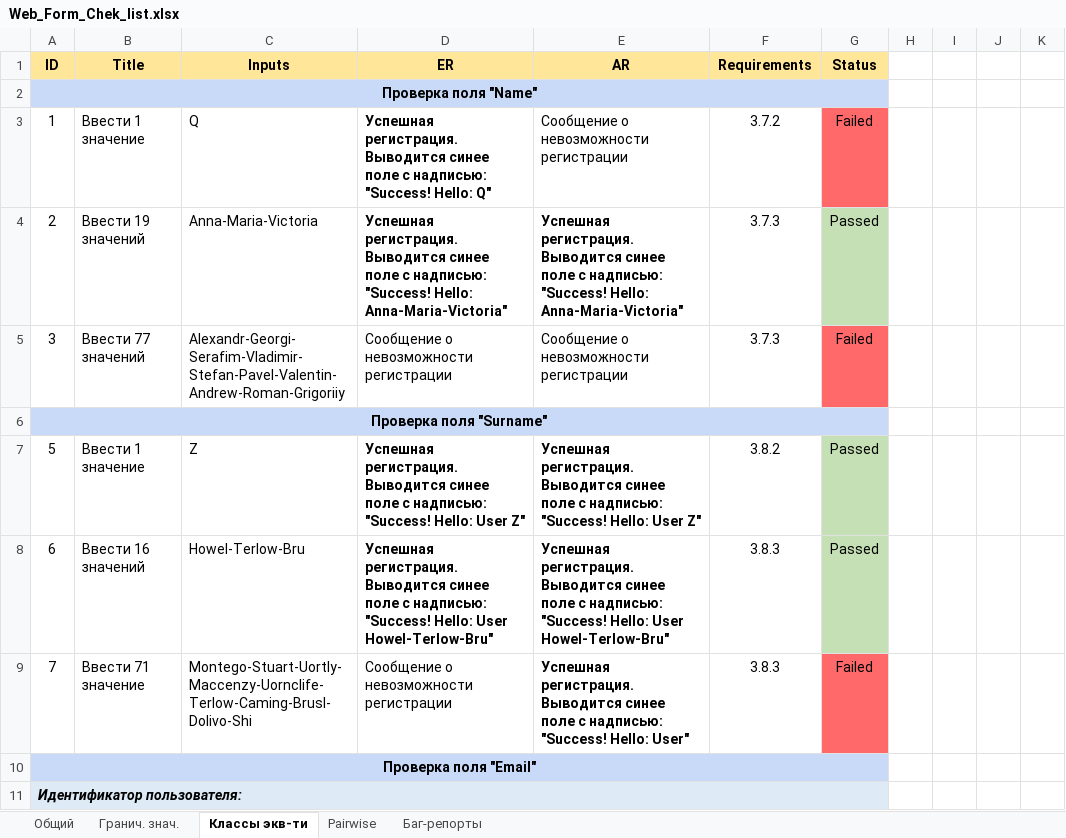
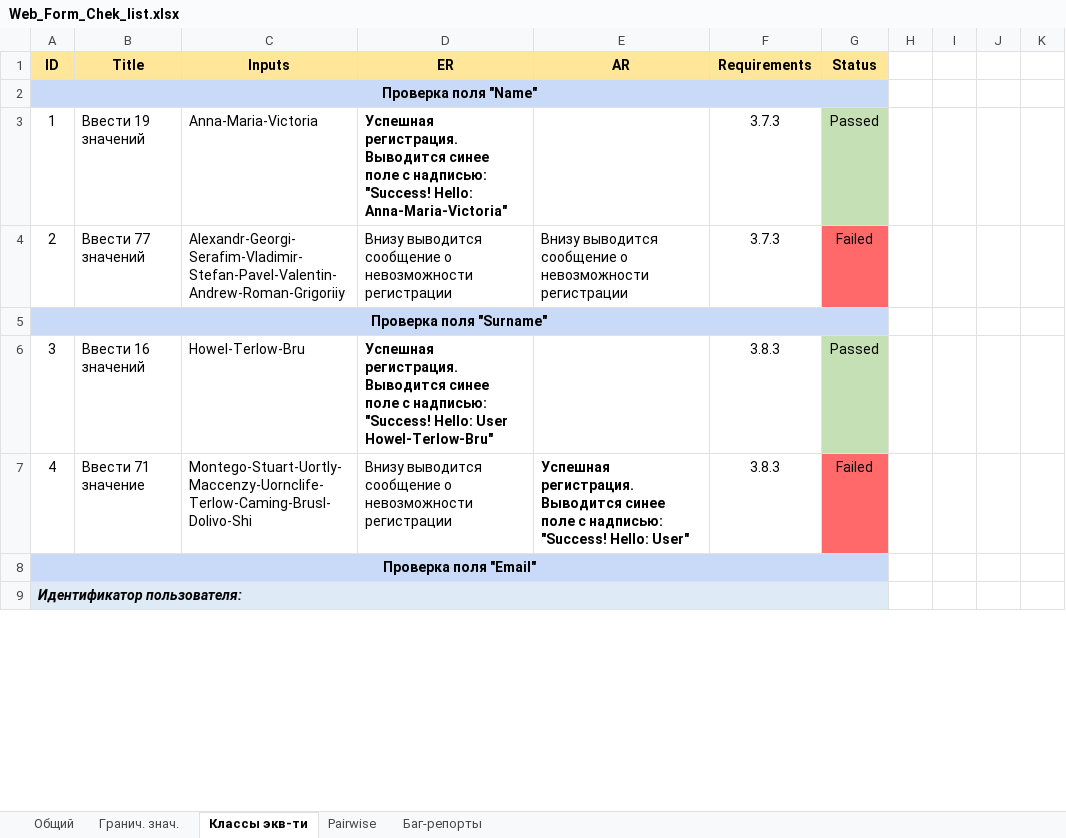
Before and after one commit to regakirush/Web-Form-Testing, an Excel workbook: Web_Form_Chek_list.xlsx, sheet Классы экв-ти, drawn as a sheet; only a part is shown; values as stored, in another font and other column widths than the file's, no borders; removed rows and columns are numbered as before the commit, all else as after; ↵ is a line break in a cell; the diff covers the shown part only; the diff names each change by its address in the sheet, - before the commit and + after, or states it on an @@ line.

```diff
--- a/Web_Form_Chek_list.xlsx (sheet Классы экв-ти)
+++ b/Web_Form_Chek_list.xlsx (sheet Классы экв-ти)
-B3 (Title): Ввести 1 значение
+B3 (Title): Ввести 19 значений
-C3 (Inputs): Q
+C3 (Inputs): Anna-Maria-Victoria
-D3 (ER): …"Success! Hello: Q"
+D3 (ER): …"Success! Hello: Anna-Maria-Victoria"
-E3 (AR): Сообщение о невозможности регистрации
+E3 (AR): (empty)
-F3 (Requirements): 3.7.2
+F3 (Requirements): 3.7.3
-G3 (Status): Failed
+G3 (Status): Passed
-G3 fill: #FF6969
+G3 fill: #C5E0B4
-B4 (Title): Ввести 19 значений
+B4 (Title): Ввести 77 значений
-C4 (Inputs): Anna-Maria-Victoria
+C4 (Inputs): Alexandr-Georgi-Serafim-Vladimir-Stefan-Pavel-Valentin-Andrew-Roman-Grigoriiy
-D4 (ER): Успешная регистрация. ↵ Выводится синее поле с надписью: ↵ "Success! Hello: Anna-Maria-Victoria"
+D4 (ER): Внизу выводится сообщение о невозможности регистрации
-D4:E4 bold: on
+D4:E4 bold: off
-E4 (AR): Успешная регистрация. ↵ Выводится синее поле с надписью: ↵ "Success! Hello: Anna-Maria-Victoria"
+E4 (AR): Внизу выводится сообщение о невозможности регистрации
-G4 (Status): Passed
+G4 (Status): Failed
-G4 fill: #C5E0B4
+G4 fill: #FF6969
-row 5: 3 | Ввести 77 значений | Alexandr-Georgi-Serafim-Vladimir-Stefan-Pavel-Valentin-Andrew-Roman-Grigoriiy | Сообщение о невозможности регистрации | Сообщение о невозможности регистрации | 3.7.3 | Failed
-row 7: 5 | Ввести 1 значение | Z | Успешная регистрация. ↵ Выводится синее поле с надписью: ↵ "Success! Hello: User Z" | Успешная регистрация. ↵ Выводится синее поле с надписью: ↵ "Success! Hello: User Z" | 3.8.2 | Passed
-A6 (ID): 6
+A6 (ID): 3
-E6 (AR): Успешная регистрация. ↵ Выводится синее поле с надписью: ↵ "Success! Hello: User Howel-Terlow-Bru"
+E6 (AR): (empty)
-A7 (ID): 7
+A7 (ID): 4
-D7 (ER): Сообщение о невозможности регистрации
+D7 (ER): Внизу выводится сообщение о невозможности регистрации
```
Also changed, not shown: 2 removed rows and 18 edited cells elsewhere in this sheet, sheet Pairwise, sheet Гранич. знач., sheet Баг-репорты, sheet Общий.
